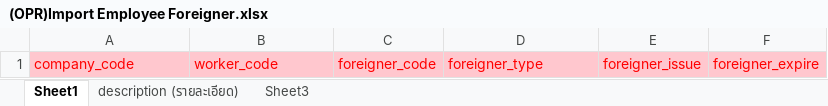
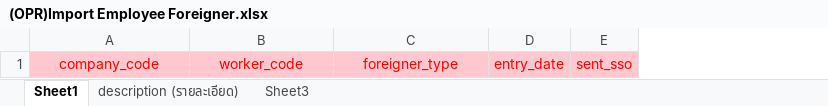
Before and after one commit to witcom48/OPR, an Excel workbook: src/assets/OPRFileImport/(OPR)Import emp/(OPR)Import Employee Foreigner.xlsx, sheet Sheet1, drawn as a sheet; values as stored, in another font and other column widths than the file's, no borders; removed rows and columns are numbered as before the commit, all else as after; the diff names each change by its address in the sheet, - before the commit and + after, or states it on an @@ line.

```diff
--- a/src/assets/OPRFileImport/(OPR)Import emp/(OPR)Import Employee Foreigner.xlsx (sheet Sheet1)
+++ b/src/assets/OPRFileImport/(OPR)Import emp/(OPR)Import Employee Foreigner.xlsx (sheet Sheet1)
-column C, row 1: foreigner_code
-column E, row 1: foreigner_issue
-column F, row 1: foreigner_expire
+column D, row 1: entry_date
+column E, row 1: sent_sso
-A1:B1 alignment: left
+A1:B1 alignment: center
-C1 alignment: left
+C1 alignment: center
```
Also changed, not shown: sheet description (รายละเอียด), src/assets/OPRFileImport/(OPR)Import emp/(OPR)Import Employee Provident.xlsx, src/assets/OPRFileImport/(OPR)Import emp/(OPR)Import Employee Training.xlsx, 14 other files.
